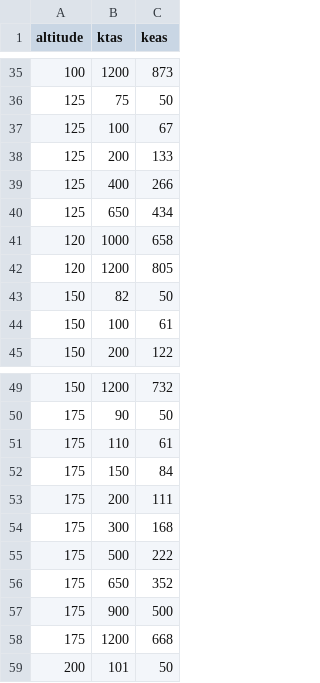
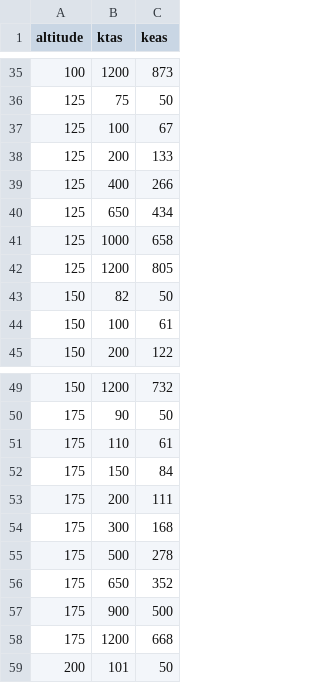
Before and after one commit to broecker/speedbop, a CSV file: e6b/keas.csv, drawn as a sheet; only a part is shown, gaps mark what is left out.

Commit message:
Fix outlier typos

```diff
--- a/e6b/keas.csv
+++ b/e6b/keas.csv
@@ -40,4 +40,4 @@ altitude,ktas,keas
 125,650,434
-120,1000,658
-120,1200,805
+125,1000,658
+125,1200,805
 150,82,50
@@ -54,3 +54,3 @@ altitude,ktas,keas
 175,300,168
-175,500,222
+175,500,278
 175,650,352
```
